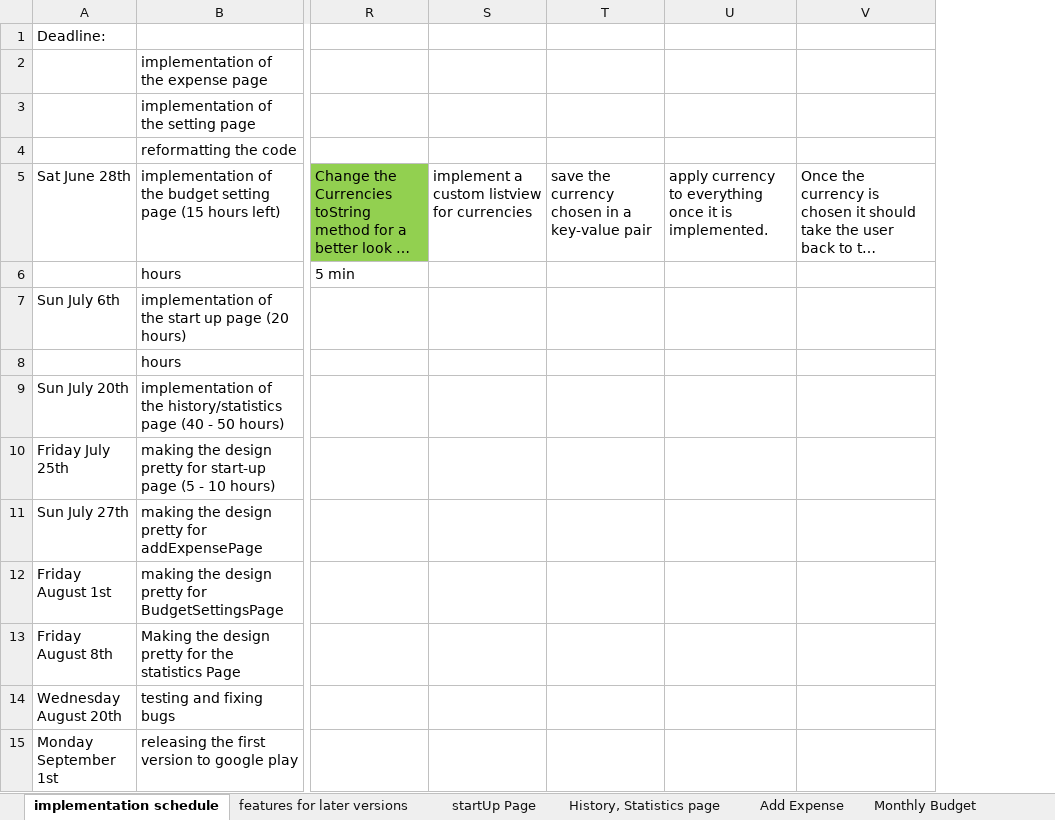
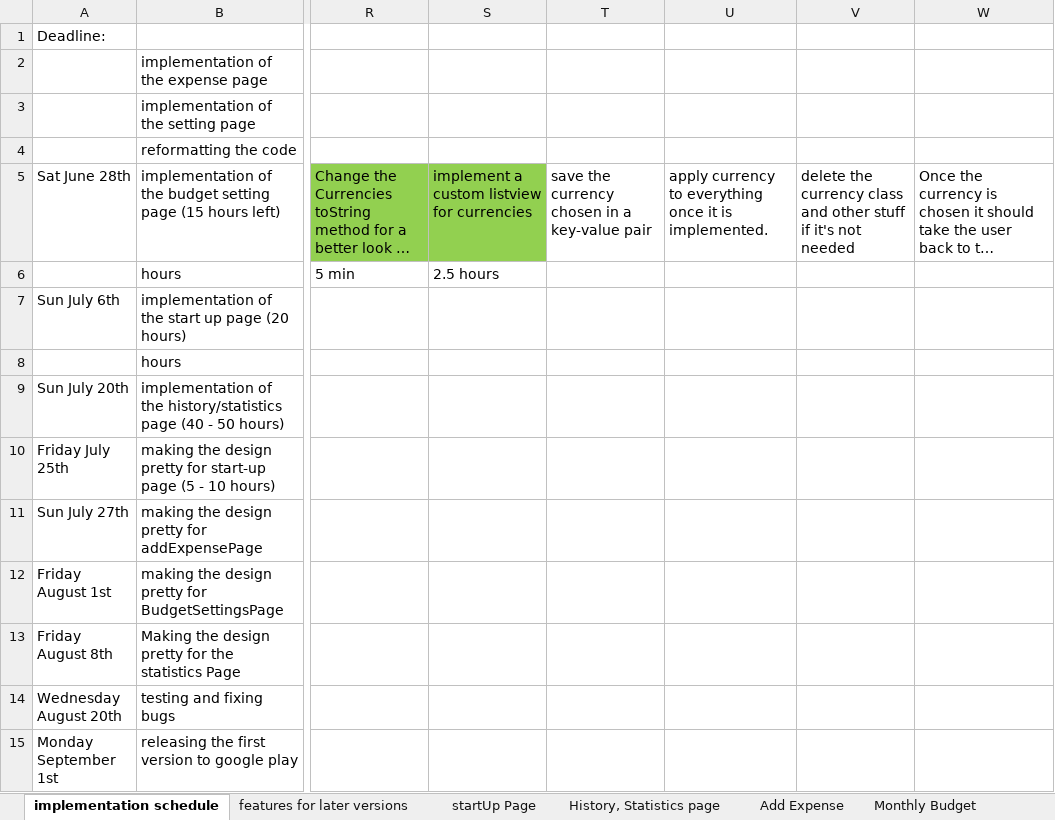
Before and after one commit to LaimisMilas/BudgetControl, an Excel workbook: BudgetPlanner implementation process.xlsx, sheet implementation schedule, drawn as a sheet; only a part is shown, gaps mark what is left out; long unchanged cells end in …; values as stored, in another font and other column widths than the file's, no borders; the diff names each change by its address in the sheet, - before the commit and + after, or states it on an @@ line.

Commit message:
added a new task

```diff
--- a/BudgetPlanner implementation process.xlsx (sheet implementation schedule)
+++ b/BudgetPlanner implementation process.xlsx (sheet implementation schedule)
+column V, row 5: delete the currency class and other stuff if it's not needed
-S5 fill: none
+S5 fill: #92D050
-S6: (empty)
+S6: 2.5 hours
```
